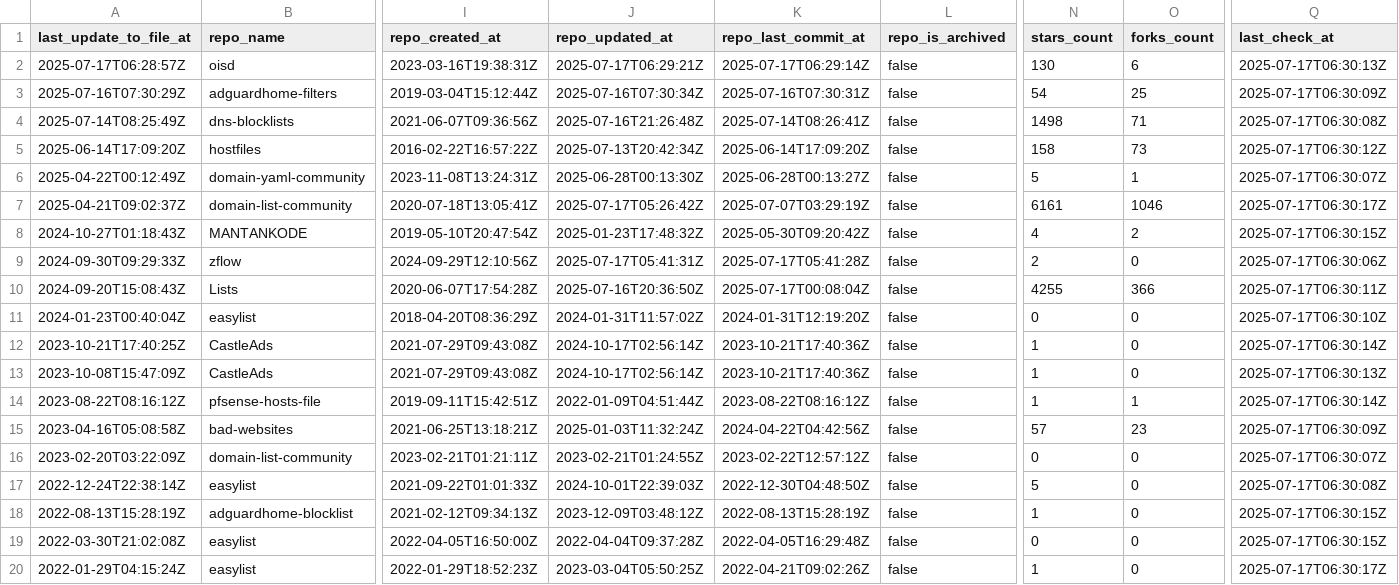
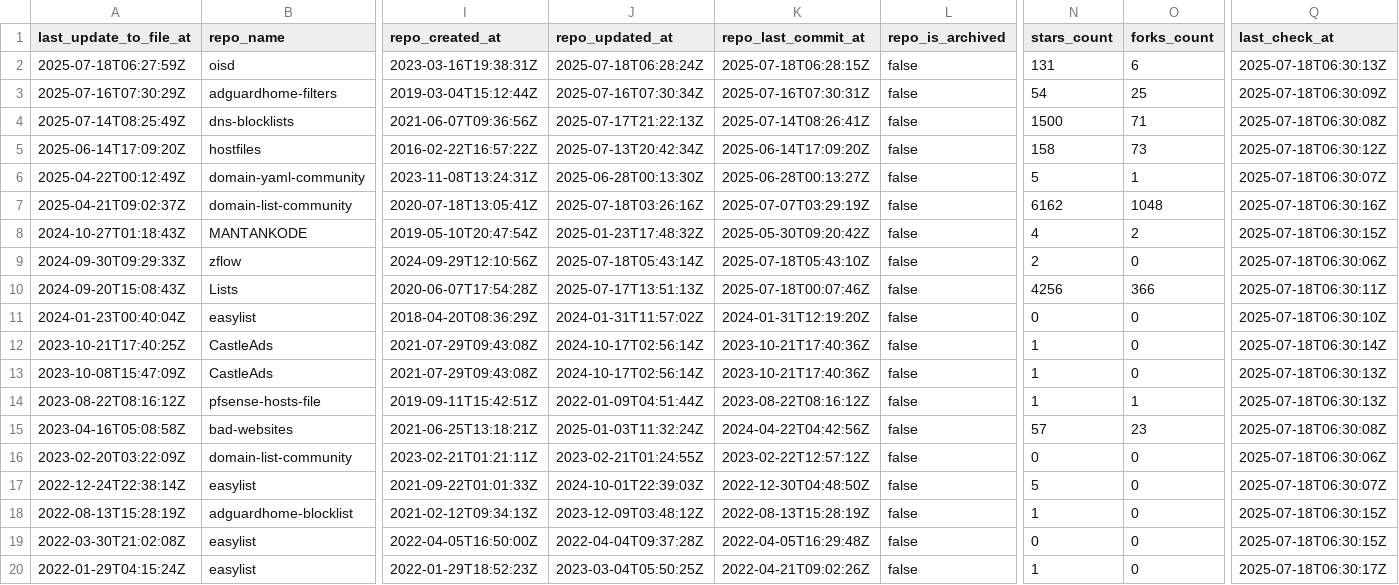
Before and after one commit to alsyundawy/porn-domains, a CSV file: blacklist/bl-sources.csv, drawn as a sheet; only a part is shown, gaps mark what is left out; the diff covers the shown part only; the diff names each change by its address in the sheet, - before the commit and + after, or states it on an @@ line.

Commit message:
[AUTO] Rebuild CSV files for sources
Runtime: 00h:00m:16s

```diff
--- a/blacklist/bl-sources.csv
+++ b/blacklist/bl-sources.csv
-A2 (last_update_to_file_at): 2025-07-17T06:28:57Z
+A2 (last_update_to_file_at): 2025-07-18T06:27:59Z
-J2 (repo_updated_at): 2025-07-17T06:29:21Z
+J2 (repo_updated_at): 2025-07-18T06:28:24Z
-K2 (repo_last_commit_at): 2025-07-17T06:29:14Z
+K2 (repo_last_commit_at): 2025-07-18T06:28:15Z
-N2 (stars_count): 130
+N2 (stars_count): 131
-Q2 (last_check_at): 2025-07-17T06:30:13Z
+Q2 (last_check_at): 2025-07-18T06:30:13Z
-Q3 (last_check_at): 2025-07-17T06:30:09Z
+Q3 (last_check_at): 2025-07-18T06:30:09Z
-J4 (repo_updated_at): 2025-07-16T21:26:48Z
+J4 (repo_updated_at): 2025-07-17T21:22:13Z
-N4 (stars_count): 1498
+N4 (stars_count): 1500
-Q4 (last_check_at): 2025-07-17T06:30:08Z
+Q4 (last_check_at): 2025-07-18T06:30:08Z
-Q5 (last_check_at): 2025-07-17T06:30:12Z
+Q5 (last_check_at): 2025-07-18T06:30:12Z
-Q6 (last_check_at): 2025-07-17T06:30:07Z
+Q6 (last_check_at): 2025-07-18T06:30:07Z
-J7 (repo_updated_at): 2025-07-17T05:26:42Z
+J7 (repo_updated_at): 2025-07-18T03:26:16Z
-N7 (stars_count): 6161
+N7 (stars_count): 6162
-O7 (forks_count): 1046
+O7 (forks_count): 1048
-Q7 (last_check_at): 2025-07-17T06:30:17Z
+Q7 (last_check_at): 2025-07-18T06:30:16Z
-Q8 (last_check_at): 2025-07-17T06:30:15Z
+Q8 (last_check_at): 2025-07-18T06:30:15Z
-J9 (repo_updated_at): 2025-07-17T05:41:31Z
+J9 (repo_updated_at): 2025-07-18T05:43:14Z
-K9 (repo_last_commit_at): 2025-07-17T05:41:28Z
+K9 (repo_last_commit_at): 2025-07-18T05:43:10Z
-Q9 (last_check_at): 2025-07-17T06:30:06Z
+Q9 (last_check_at): 2025-07-18T06:30:06Z
-J10 (repo_updated_at): 2025-07-16T20:36:50Z
+J10 (repo_updated_at): 2025-07-17T13:51:13Z
-K10 (repo_last_commit_at): 2025-07-17T00:08:04Z
+K10 (repo_last_commit_at): 2025-07-18T00:07:46Z
-N10 (stars_count): 4255
+N10 (stars_count): 4256
-Q10 (last_check_at): 2025-07-17T06:30:11Z
+Q10 (last_check_at): 2025-07-18T06:30:11Z
-Q11 (last_check_at): 2025-07-17T06:30:10Z
+Q11 (last_check_at): 2025-07-18T06:30:10Z
-Q12 (last_check_at): 2025-07-17T06:30:14Z
+Q12 (last_check_at): 2025-07-18T06:30:14Z
-Q13 (last_check_at): 2025-07-17T06:30:13Z
+Q13 (last_check_at): 2025-07-18T06:30:13Z
-Q14 (last_check_at): 2025-07-17T06:30:14Z
+Q14 (last_check_at): 2025-07-18T06:30:13Z
-Q15 (last_check_at): 2025-07-17T06:30:09Z
+Q15 (last_check_at): 2025-07-18T06:30:08Z
-Q16 (last_check_at): 2025-07-17T06:30:07Z
+Q16 (last_check_at): 2025-07-18T06:30:06Z
-Q17 (last_check_at): 2025-07-17T06:30:08Z
+Q17 (last_check_at): 2025-07-18T06:30:07Z
-Q18:Q19 (last_check_at): 2025-07-17T06:30:15Z
+Q18:Q19 (last_check_at): 2025-07-18T06:30:15Z
-Q20 (last_check_at): 2025-07-17T06:30:17Z
+Q20 (last_check_at): 2025-07-18T06:30:17Z
```
Also changed, not shown: 16 edited cells elsewhere in this file.
